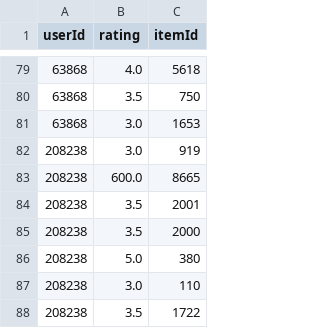
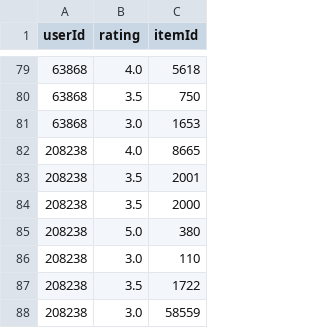
Before and after one commit to Bagansio/PROP, a CSV file: DATA/datasets/movies/temp/ratings.test.known.csv, drawn as a sheet; only a part is shown, gaps mark what is left out; the shorter side is filled out with more unchanged rows.

```diff
--- a/DATA/datasets/movies/temp/ratings.test.known.csv
+++ b/DATA/datasets/movies/temp/ratings.test.known.csv
@@ -81,4 +81,3 @@ userId,rating,itemId
 63868,3.0,1653
-208238,3.0,919
-208238,600.0,8665
+208238,4.0,8665
 208238,3.5,2001
```
Also changed, not shown: DATA/datasets/movies/temp/ratings.test.unknown.csv, DATA/datasets/movies/temp/recommendations.csv, 19 other files.
